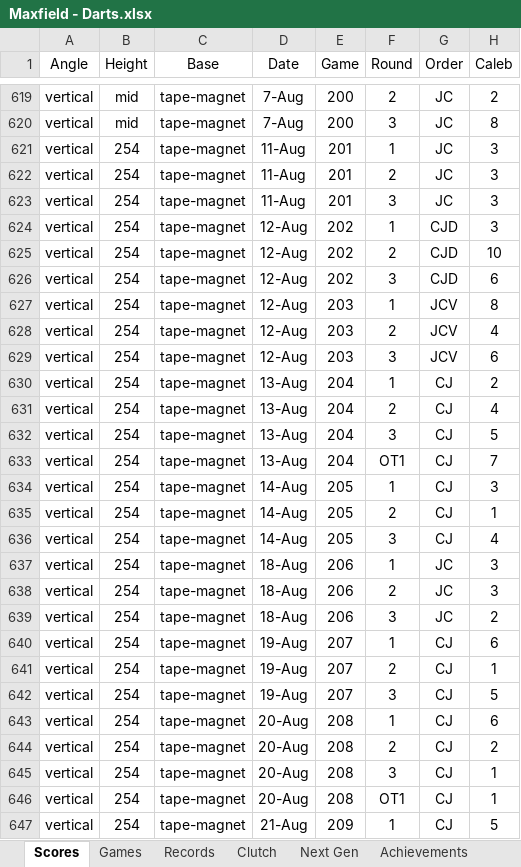
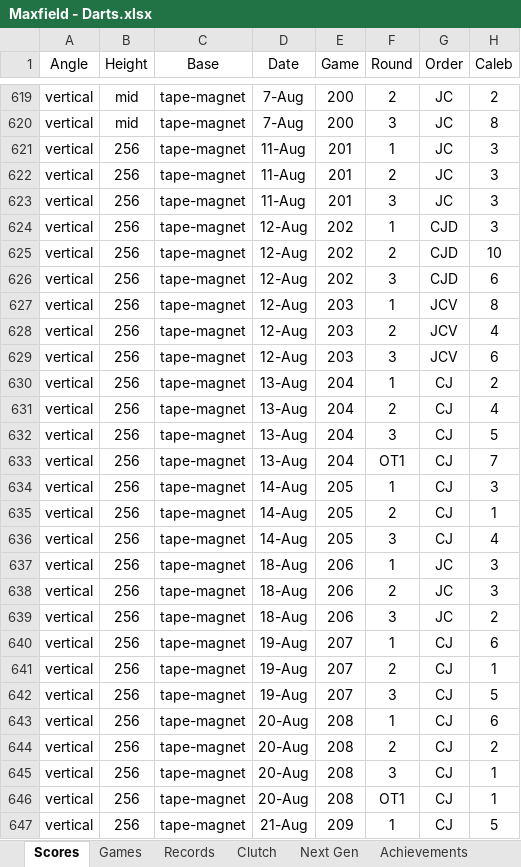
Before and after one commit to CalebSkinner1/DartsAnalysis, an Excel workbook: Maxfield - Darts.xlsx, sheet Scores, drawn as a sheet; only a part is shown, gaps mark what is left out; values as stored, in another font and other column widths than the file's, no borders; table styles not drawn; the diff covers the shown part only; the diff names each change by its address in the sheet, - before the commit and + after, or states it on an @@ line.

Commit message:
Update Maxfield - Darts.xlsx

```diff
--- a/Maxfield - Darts.xlsx (sheet Scores)
+++ b/Maxfield - Darts.xlsx (sheet Scores)
-B621:B647 (Height): 254
+B621:B647 (Height): 256
```
Also changed, not shown: 6 added rows and 5 edited cells elsewhere in this sheet, sheet Next Gen, formulas that keep their value.
